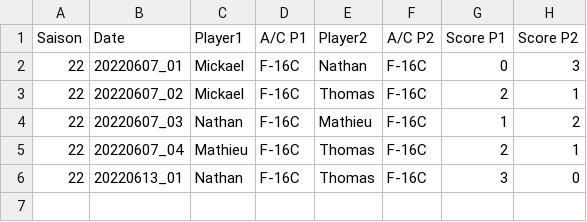
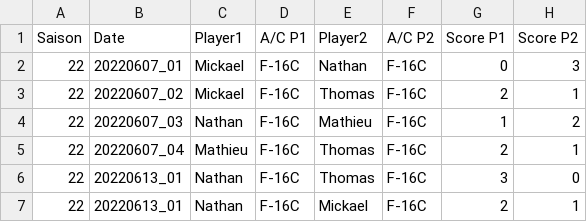
Before and after one commit to Cellules-Rapaces/gfa-fox3-sierra-hotel, a CSV file: data/gfa_1v1_raw_data.csv, drawn as a sheet; the diff names each change by its address in the sheet, - before the commit and + after, or states it on an @@ line.

```diff
--- a/data/gfa_1v1_raw_data.csv
+++ b/data/gfa_1v1_raw_data.csv
+row 7: 22 | 20220613_01 | Nathan | F-16C | Mickael | F-16C | 2 | 1
```
Also changed, not shown: 2 other files.
